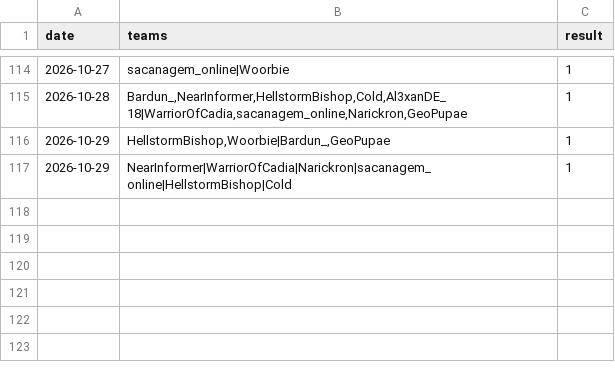
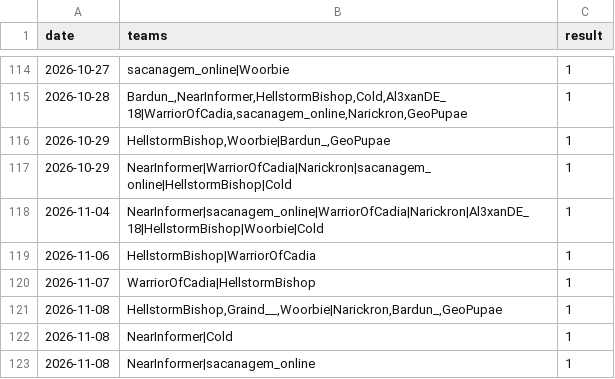
Before and after one commit to HenriqueBMa/TeamElo, a CSV file: matches.csv, drawn as a sheet; only a part is shown, gaps mark what is left out.

```diff
--- a/matches.csv
+++ b/matches.csv
@@ -117 +117,7 @@ date,teams,result
 2026-10-29,"NearInformer|WarriorOfCadia|Narickron|sacanagem_online|HellstormBishop|Cold",1
+2026-11-04,"NearInformer|sacanagem_online|WarriorOfCadia|Narickron|Al3xanDE_18|HellstormBishop|Woorbie|Cold",1
+2026-11-06,"HellstormBishop|WarriorOfCadia",1
+2026-11-07,"WarriorOfCadia|HellstormBishop",1
+2026-11-08,"HellstormBishop,Graind__,Woorbie|Narickron,Bardun_,GeoPupae",1
+2026-11-08,"NearInformer|Cold",1
+2026-11-08,"NearInformer|sacanagem_online",1
```
Also changed, not shown: 3 other files.
